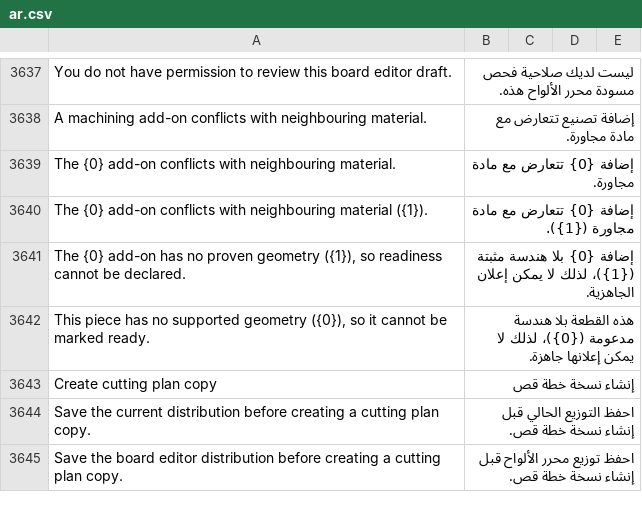
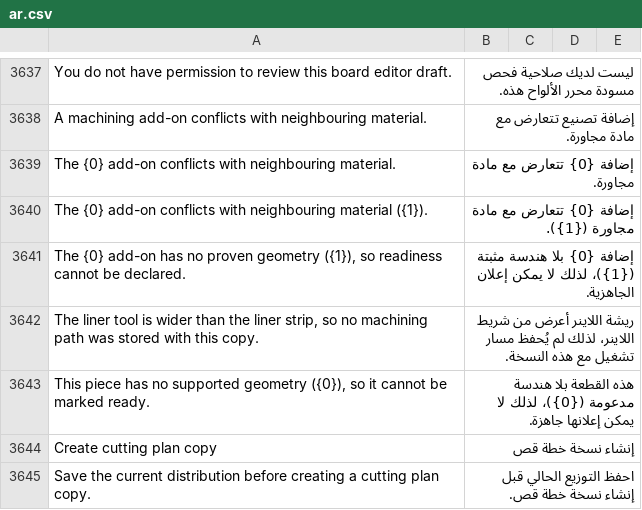
Before and after one commit to Hasan-Alhendi/almdina-erp, a CSV file: almdina_erp/translations/ar.csv, drawn as a sheet; only a part is shown, gaps mark what is left out; the shorter side is filled out with more unchanged rows.

Commit message:
fix: board editor plan copy validation and liner visibility

```diff
--- a/almdina_erp/translations/ar.csv
+++ b/almdina_erp/translations/ar.csv
@@ -3643,2 +3643,3 @@ The {0} add-on conflicts with neighbouring material ({1}).,إضافة {0} تتع
 "The {0} add-on has no proven geometry ({1}), so readiness cannot be declared.",إضافة {0} بلا هندسة مثبتة ({1})، لذلك لا يمكن إعلان الجاهزية.
+"The liner tool is wider than the liner strip, so no machining path was stored with this copy.",ريشة اللاينر أعرض من شريط اللاينر، لذلك لم يُحفظ مسار تشغيل مع هذه النسخة.
 "This piece has no supported geometry ({0}), so it cannot be marked ready.",هذه القطعة بلا هندسة مدعومة ({0})، لذلك لا يمكن إعلانها جاهزة.
```
Also changed, not shown: 13 other files.
